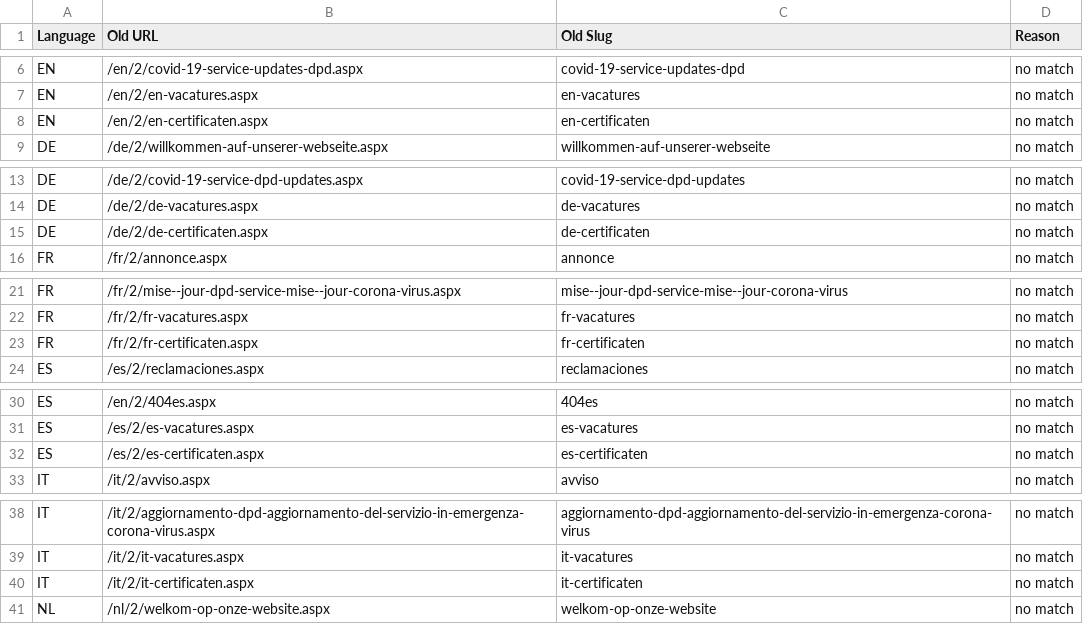
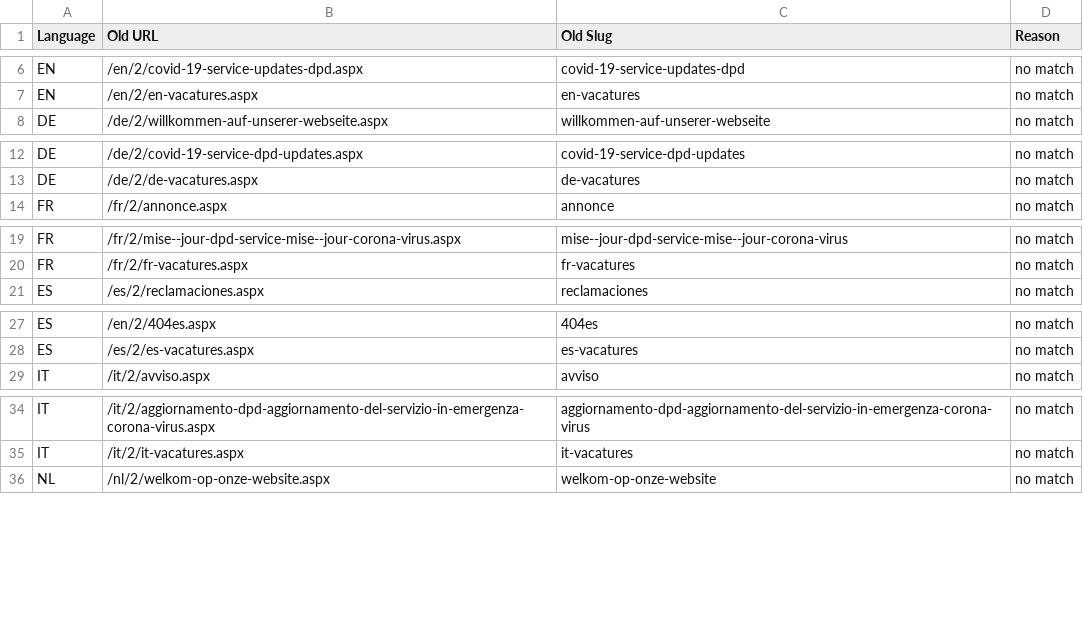
Before and after one commit to phoenix-import/phoenix-import.github.io, a CSV file: matching/pages_unmatched.csv, drawn as a sheet; only a part is shown, gaps mark what is left out; the diff covers the shown part only; the diff names each change by its address in the sheet, - before the commit and + after, or states it on an @@ line.

```diff
--- a/matching/pages_unmatched.csv
+++ b/matching/pages_unmatched.csv
-row 8: EN | /en/2/en-certificaten.aspx | en-certificaten | no match
-row 15: DE | /de/2/de-certificaten.aspx | de-certificaten | no match
-row 23: FR | /fr/2/fr-certificaten.aspx | fr-certificaten | no match
-row 32: ES | /es/2/es-certificaten.aspx | es-certificaten | no match
-row 40: IT | /it/2/it-certificaten.aspx | it-certificaten | no match
```
Also changed, not shown: 1 removed row elsewhere in this file, matching/pages_redirects_de.csv, matching/pages_redirects_en.csv, 5 other files.
